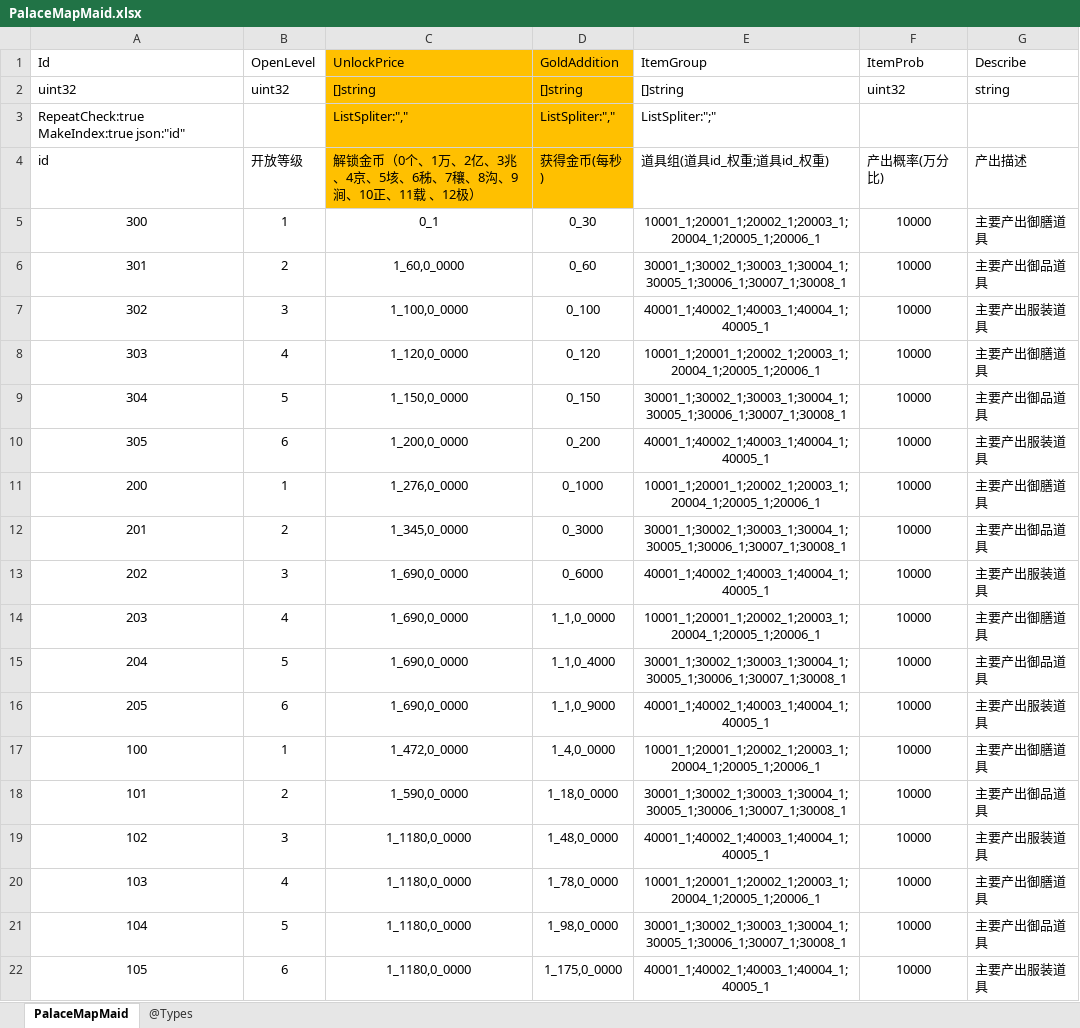
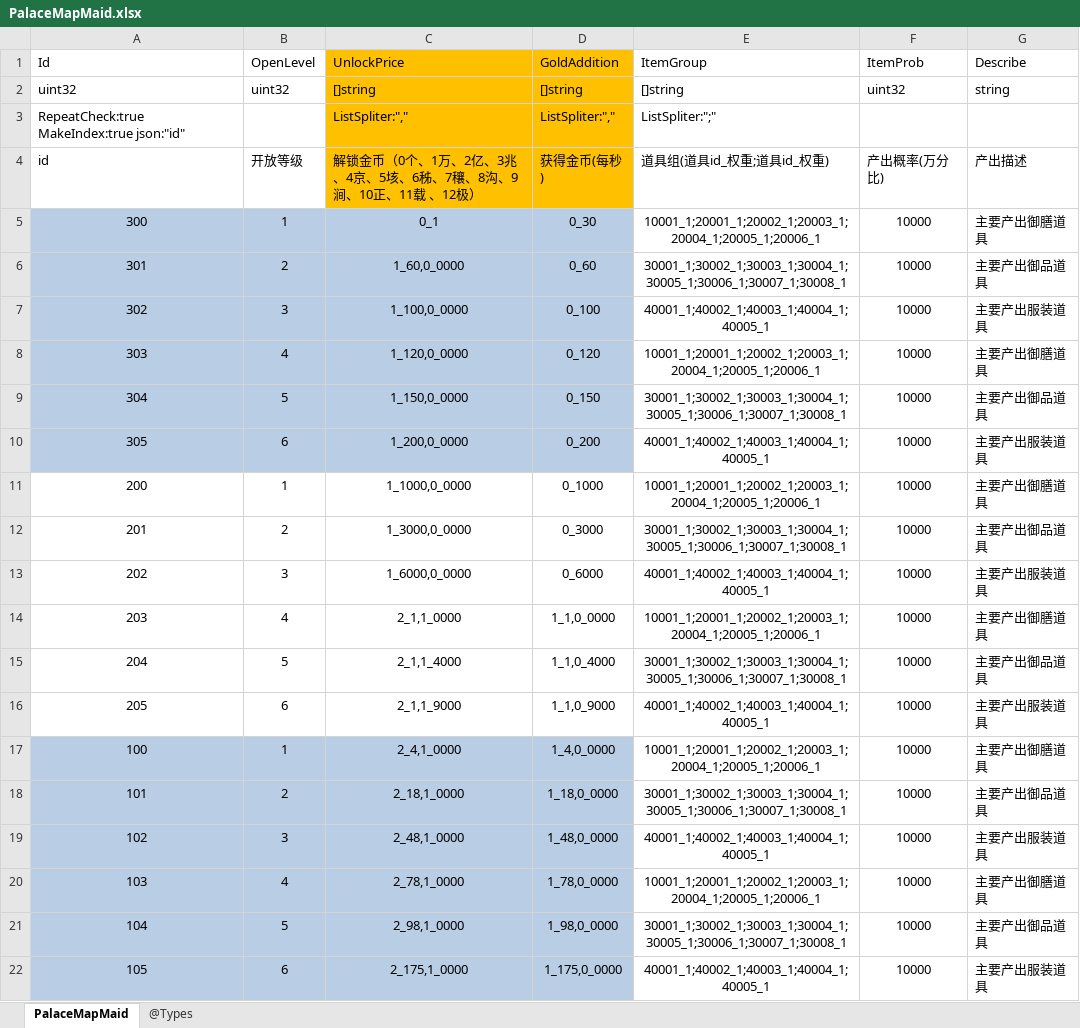
Before and after one commit to gaozhengshuang/familyfight, an Excel workbook: docs/excel/PalaceMapMaid.xlsx, sheet PalaceMapMaid, drawn as a sheet; values as stored, in another font and other column widths than the file's, no borders; the diff names each change by its address in the sheet, - before the commit and + after, or states it on an @@ line.

```diff
--- a/docs/excel/PalaceMapMaid.xlsx (sheet PalaceMapMaid)
+++ b/docs/excel/PalaceMapMaid.xlsx (sheet PalaceMapMaid)
-A5:D10 fill: none
+A5:D10 fill: #B9CDE5
-C11 (UnlockPrice): 1_276,0_0000
+C11 (UnlockPrice): 1_1000,0_0000
-C12 (UnlockPrice): 1_345,0_0000
+C12 (UnlockPrice): 1_3000,0_0000
-C13 (UnlockPrice): 1_690,0_0000
+C13 (UnlockPrice): 1_6000,0_0000
-C14 (UnlockPrice): 1_690,0_0000
+C14 (UnlockPrice): 2_1,1_0000
-C15 (UnlockPrice): 1_690,0_0000
+C15 (UnlockPrice): 2_1,1_4000
-C16 (UnlockPrice): 1_690,0_0000
+C16 (UnlockPrice): 2_1,1_9000
-A17:D22 fill: none
+A17:D22 fill: #B9CDE5
-C17 (UnlockPrice): 1_472,0_0000
+C17 (UnlockPrice): 2_4,1_0000
-C18 (UnlockPrice): 1_590,0_0000
+C18 (UnlockPrice): 2_18,1_0000
-C19 (UnlockPrice): 1_1180,0_0000
+C19 (UnlockPrice): 2_48,1_0000
-C20 (UnlockPrice): 1_1180,0_0000
+C20 (UnlockPrice): 2_78,1_0000
-C21 (UnlockPrice): 1_1180,0_0000
+C21 (UnlockPrice): 2_98,1_0000
-C22 (UnlockPrice): 1_1180,0_0000
+C22 (UnlockPrice): 2_175,1_0000
```
Also changed, not shown: docs/excel/Guide.xlsx, docs/excel/PalaceMapMasterLevels.xlsx.
